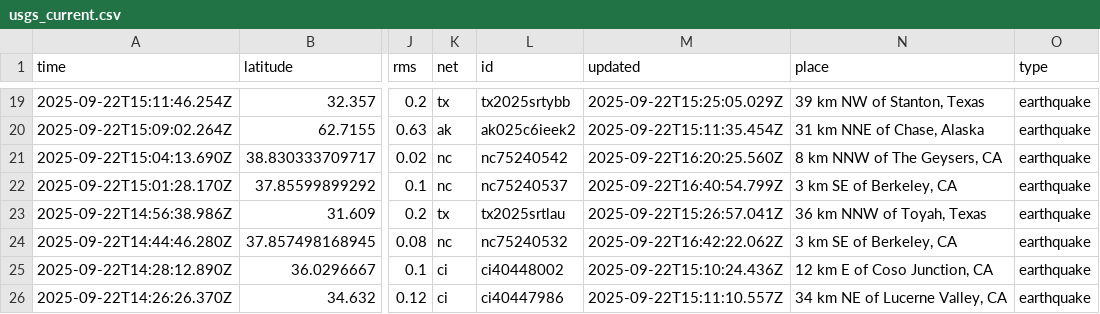
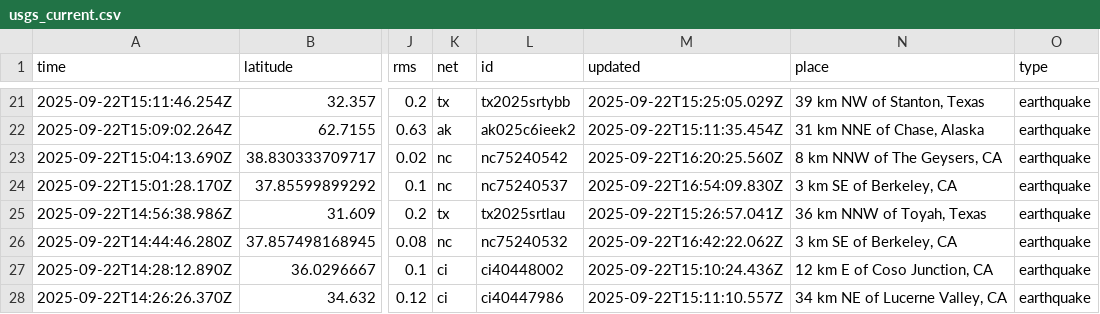
Before and after one commit to Yabsra28/nicar22-github-actions, a CSV file: usgs_current.csv, drawn as a sheet; only a part is shown, gaps mark what is left out; addresses are those after the commit; the diff covers the shown part only; the diff names each change by its address in the sheet, - before the commit and + after, or states it on an @@ line.

```diff
--- a/usgs_current.csv
+++ b/usgs_current.csv
-M24 (updated): 2025-09-22T16:40:54.799Z
+M24 (updated): 2025-09-22T16:54:09.830Z
```
Also changed, not shown: 3 added rows, 1 removed row and 2 edited cells elsewhere in this file, 1 other file.
